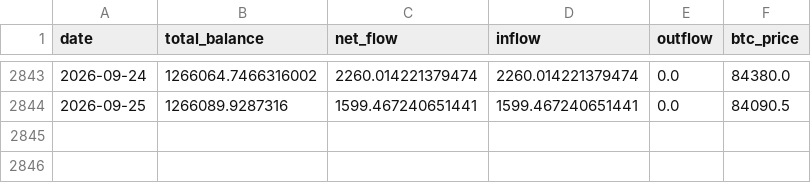
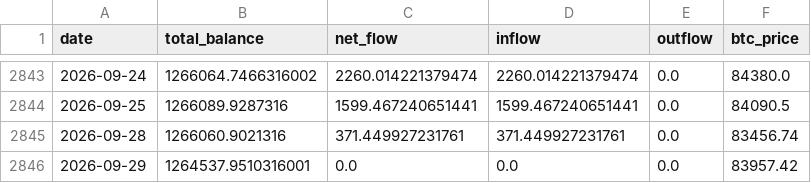
Before and after one commit to yudiyanto88/Onchain-Dashboard, a CSV file: data_etf.csv, drawn as a sheet; only a part is shown, gaps mark what is left out; the diff names each change by its address in the sheet, - before the commit and + after, or states it on an @@ line.

```diff
--- a/data_etf.csv
+++ b/data_etf.csv
+row 2845: 2026-09-28 | 1266060.9021316 | 371.449927231761 | 371.449927231761 | 0.0 | 83456.74
+row 2846: 2026-09-29 | 1264537.9510316001 | 0.0 | 0.0 | 0.0 | 83957.42
```
Also changed, not shown: data_derivatives.csv, data_median_mvrv.csv, 25 other files.
